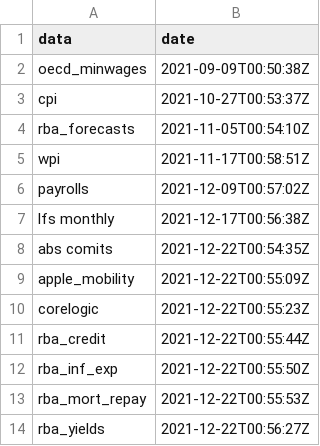
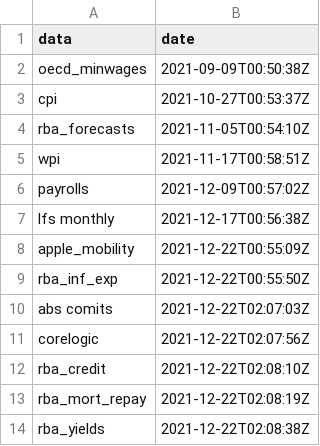
Before and after one commit to grattan/macro_dashboard_data, a CSV file: last_updated.csv, drawn as a sheet.

Commit message:
refreshing data

```diff
--- a/last_updated.csv
+++ b/last_updated.csv
@@ -7,8 +7,8 @@ payrolls,2021-12-09T00:57:02Z
 lfs monthly,2021-12-17T00:56:38Z
-abs comits,2021-12-22T00:54:35Z
 apple_mobility,2021-12-22T00:55:09Z
-corelogic,2021-12-22T00:55:23Z
-rba_credit,2021-12-22T00:55:44Z
 rba_inf_exp,2021-12-22T00:55:50Z
-rba_mort_repay,2021-12-22T00:55:53Z
-rba_yields,2021-12-22T00:56:27Z
+abs comits,2021-12-22T02:07:03Z
+corelogic,2021-12-22T02:07:56Z
+rba_credit,2021-12-22T02:08:10Z
+rba_mort_repay,2021-12-22T02:08:19Z
+rba_yields,2021-12-22T02:08:38Z
```
Also changed, not shown: 3 other files.
